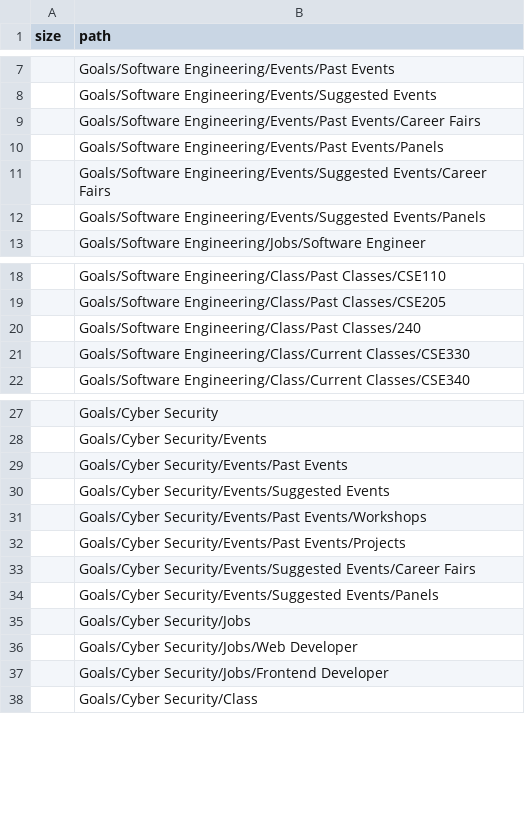
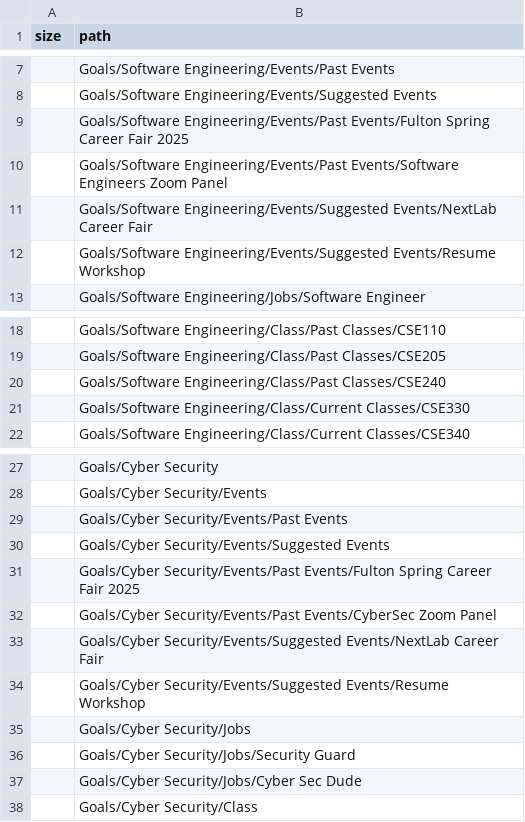
Before and after one commit to sunyentan/zoom-3d, a CSV file: src/treeData.csv, drawn as a sheet; only a part is shown, gaps mark what is left out.

```diff
--- a/src/treeData.csv
+++ b/src/treeData.csv
@@ -8,6 +8,6 @@ size,path
 ,Goals/Software Engineering/Events/Suggested Events
-,Goals/Software Engineering/Events/Past Events/Career Fairs
-,Goals/Software Engineering/Events/Past Events/Panels
-,Goals/Software Engineering/Events/Suggested Events/Career Fairs
-,Goals/Software Engineering/Events/Suggested Events/Panels
+,Goals/Software Engineering/Events/Past Events/Fulton Spring Career Fair 2025
+,Goals/Software Engineering/Events/Past Events/Software Engineers Zoom Panel
+,Goals/Software Engineering/Events/Suggested Events/NextLab Career Fair
+,Goals/Software Engineering/Events/Suggested Events/Resume Workshop
 ,Goals/Software Engineering/Jobs/Software Engineer
@@ -19,3 +19,3 @@ size,path
 ,Goals/Software Engineering/Class/Past Classes/CSE205
-,Goals/Software Engineering/Class/Past Classes/240
+,Goals/Software Engineering/Class/Past Classes/CSE240
 ,Goals/Software Engineering/Class/Current Classes/CSE330
@@ -30,9 +30,9 @@ size,path
 ,Goals/Cyber Security/Events/Suggested Events
-,Goals/Cyber Security/Events/Past Events/Workshops
-,Goals/Cyber Security/Events/Past Events/Projects
-,Goals/Cyber Security/Events/Suggested Events/Career Fairs
-,Goals/Cyber Security/Events/Suggested Events/Panels
+,Goals/Cyber Security/Events/Past Events/Fulton Spring Career Fair 2025
+,Goals/Cyber Security/Events/Past Events/CyberSec Zoom Panel
+,Goals/Cyber Security/Events/Suggested Events/NextLab Career Fair
+,Goals/Cyber Security/Events/Suggested Events/Resume Workshop
 ,Goals/Cyber Security/Jobs
-,Goals/Cyber Security/Jobs/Web Developer
-,Goals/Cyber Security/Jobs/Frontend Developer
+,Goals/Cyber Security/Jobs/Security Guard
+,Goals/Cyber Security/Jobs/Cyber Sec Dude
 ,Goals/Cyber Security/Class
```
Also changed, not shown: src/treeDataTest.csv, 2 other files.
